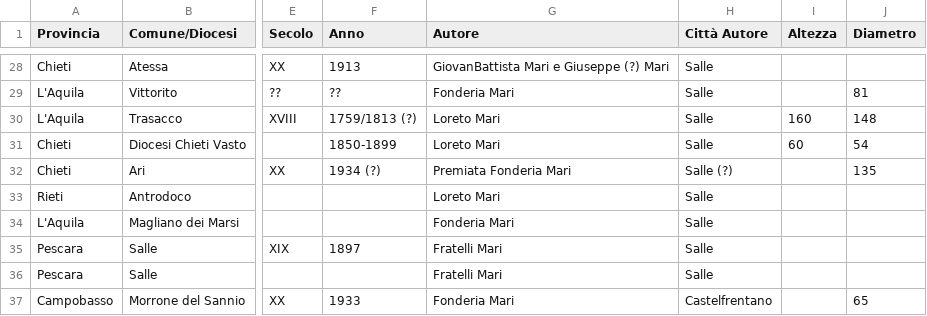
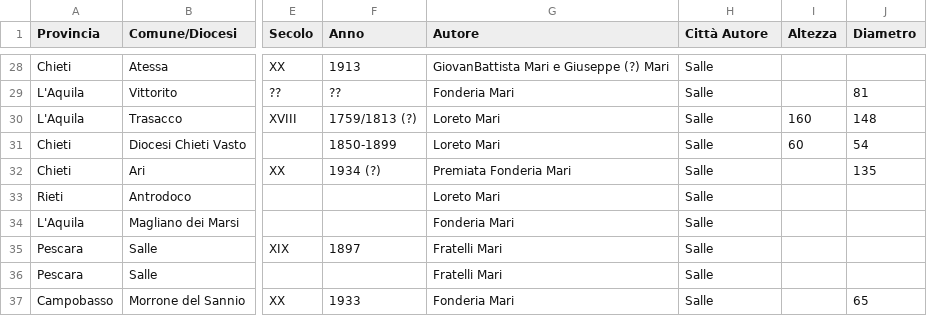
Before and after one commit to Comune-di-Salle/opendata, a CSV file: datasets/campanefonderiamari/campane.csv, drawn as a sheet; only a part is shown, gaps mark what is left out; the diff names each change by its address in the sheet, - before the commit and + after, or states it on an @@ line.

Commit message:
Flat: latest data (2026-06-17T13:03:16.329Z) {   "date": "2026-06-17T13:03:16.329Z",   "files": [     {       "name": "datasets/campanefonderiamari/campane.csv",       "deltaBytes": -13,       "source": "https://docs.google.com/spreadsheets/d/e/2PACX-1vQMIQS_0E4oHzknN3DgO6QMGx_MqTxxX2g-_gIEWYS9J2de64wWDOzswchnF2To4EJy5LMdKX1uI0DA/pub?gid=1865442869&single=true&output=csv"     }   ] }

```diff
--- a/datasets/campanefonderiamari/campane.csv
+++ b/datasets/campanefonderiamari/campane.csv
-H32 (Città Autore): Salle (?)
+H32 (Città Autore): Salle
-H37 (Città Autore): Castelfrentano
+H37 (Città Autore): Salle
```
